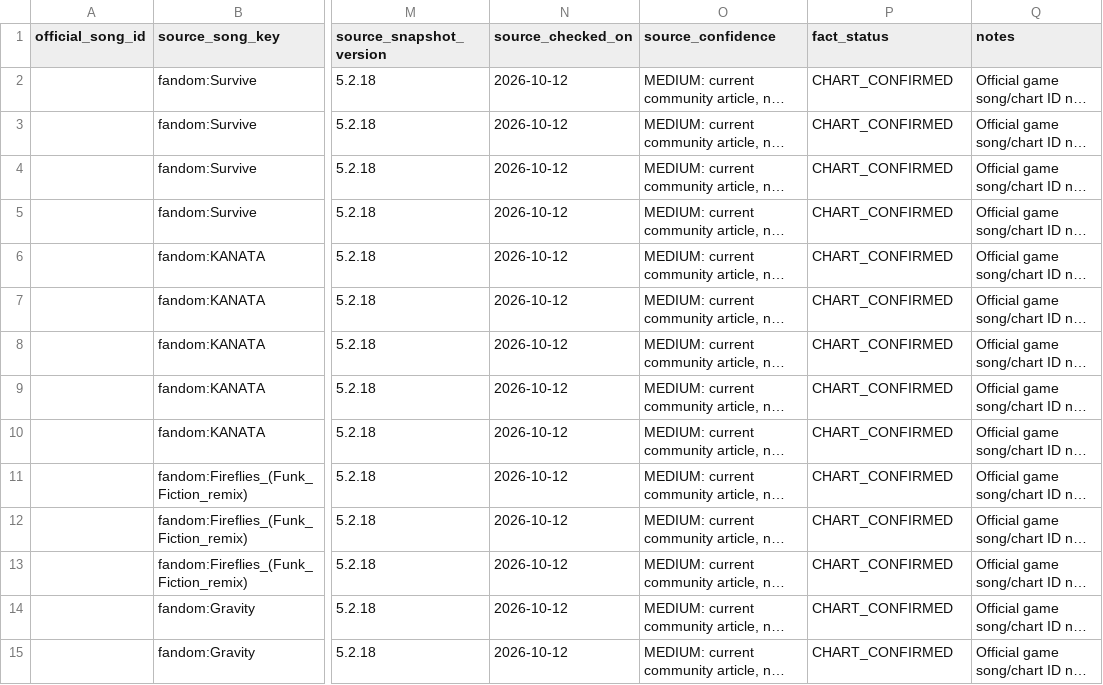
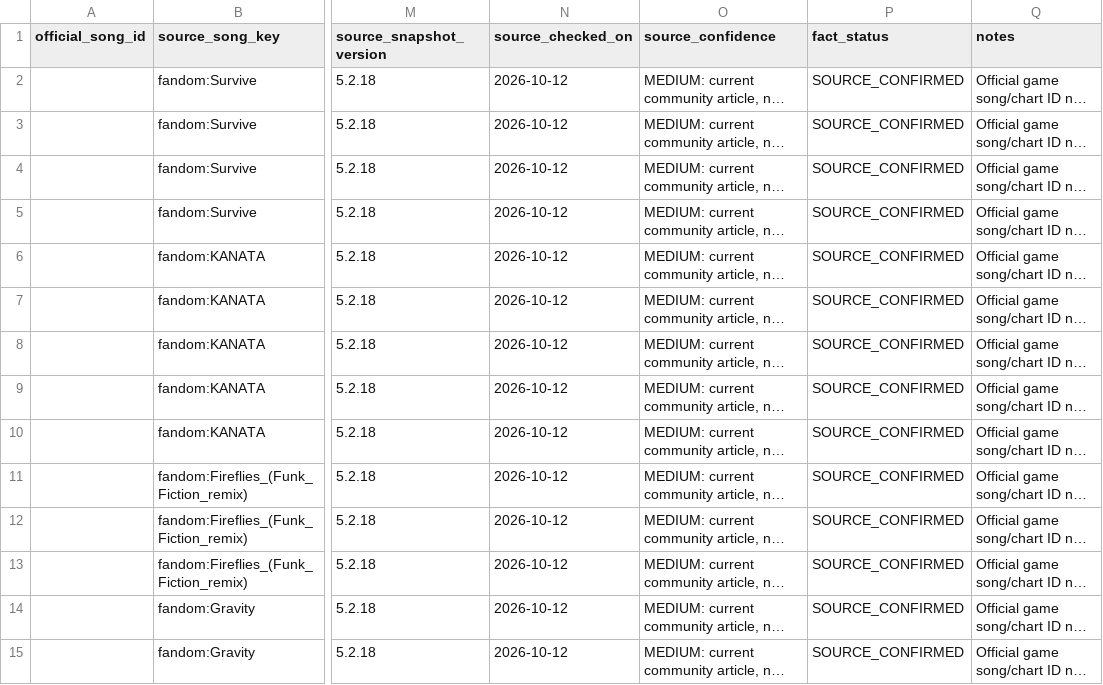
Before and after one commit to cometodlite/cytus-ii-rank-calculator, a CSV file: audit/bdct_song_chart_facts.csv, drawn as a sheet; only a part is shown, gaps mark what is left out; long unchanged cells end in …; the diff covers the shown part only; the diff names each change by its address in the sheet, - before the commit and + after, or states it on an @@ line.

```diff
--- a/audit/bdct_song_chart_facts.csv
+++ b/audit/bdct_song_chart_facts.csv
-P2:P15 (fact_status): CHART_CONFIRMED
+P2:P15 (fact_status): SOURCE_CONFIRMED
```
Also changed, not shown: 111 edited cells elsewhere in this file, audit/bdct_duplicate_replacement_candidates.csv, audit/chart_fact_records.csv, 13 other files.
